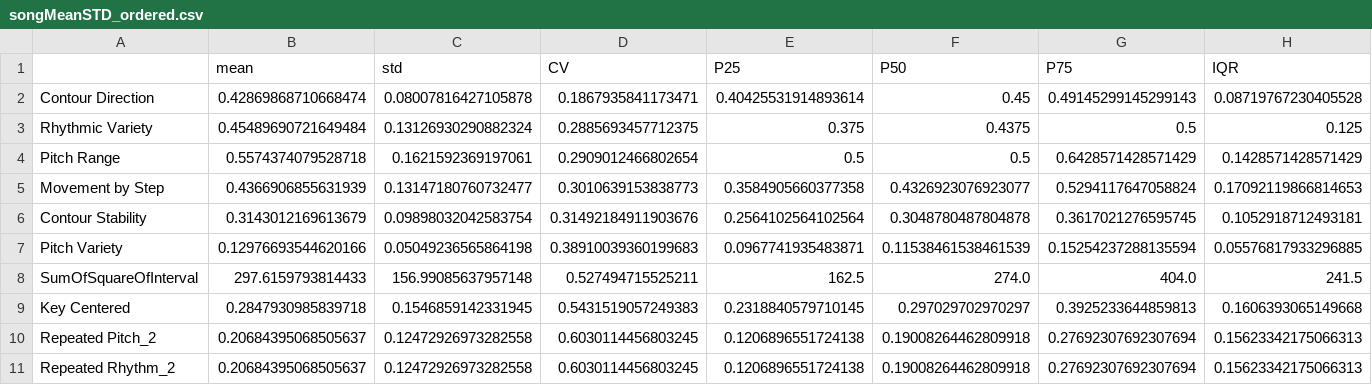
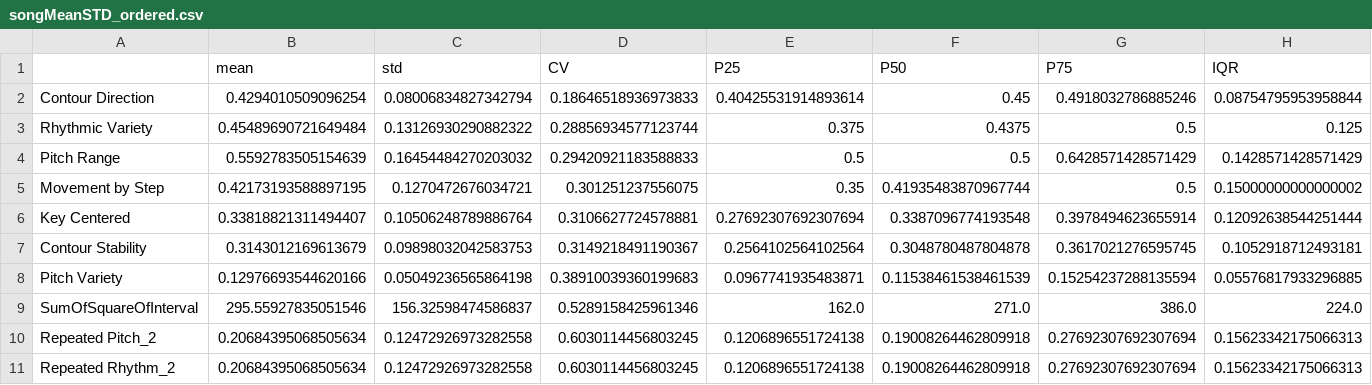
Before and after one commit to yuanhenglee/Music-Recombinaiton-Using-GA, a CSV file: test & learn/EDA Result/songMeanSTD_ordered.csv, drawn as a sheet; only a part is shown; removed rows and columns are numbered as before the commit, all else as after; rows hold the shown columns only; the diff covers the shown part only; the diff names each change by its address in the sheet, - before the commit and + after, or states it on an @@ line.

```diff
--- a/test & learn/EDA Result/songMeanSTD_ordered.csv
+++ b/test & learn/EDA Result/songMeanSTD_ordered.csv
-B2 (mean): 0.42869868710668474
+B2 (mean): 0.4294010509096254
-C2 (std): 0.08007816427105878
+C2 (std): 0.08006834827342794
-D2 (CV): 0.1867935841173471
+D2 (CV): 0.18646518936973833
-G2 (P75): 0.49145299145299143
+G2 (P75): 0.4918032786885246
-H2 (IQR): 0.08719767230405528
+H2 (IQR): 0.08754795953958844
-C3 (std): 0.13126930290882324
+C3 (std): 0.13126930290882322
-D3 (CV): 0.2885693457712375
+D3 (CV): 0.28856934577123744
-B4 (mean): 0.5574374079528718
+B4 (mean): 0.5592783505154639
-C4 (std): 0.1621592369197061
+C4 (std): 0.16454484270203032
-D4 (CV): 0.2909012466802654
+D4 (CV): 0.29420921183588833
-B5 (mean): 0.4366906855631939
+B5 (mean): 0.42173193588897195
-C5 (std): 0.13147180760732477
+C5 (std): 0.1270472676034721
-D5 (CV): 0.3010639153838773
+D5 (CV): 0.301251237556075
-E5 (P25): 0.3584905660377358
+E5 (P25): 0.35
-F5 (P50): 0.4326923076923077
+F5 (P50): 0.41935483870967744
-G5 (P75): 0.5294117647058824
+G5 (P75): 0.5
-H5 (IQR): 0.17092119866814653
+H5 (IQR): 0.15000000000000002
+row 6: Key Centered | 0.33818821311494407 | 0.10506248789886764 | 0.3106627724578881 | 0.27692307692307694 | 0.3387096774193548 | 0.3978494623655914 | 0.12092638544251444
-C7 (std): 0.09898032042583754
+C7 (std): 0.09898032042583753
-D7 (CV): 0.31492184911903676
+D7 (CV): 0.3149218491190367
-B9 (mean): 297.6159793814433
+B9 (mean): 295.55927835051546
-C9 (std): 156.99085637957148
+C9 (std): 156.32598474586837
-D9 (CV): 0.527494715525211
+D9 (CV): 0.5289158425961346
-E9 (P25): 162.5
+E9 (P25): 162.0
-F9 (P50): 274.0
+F9 (P50): 271.0
-G9 (P75): 404.0
+G9 (P75): 386.0
-H9 (IQR): 241.5
+H9 (IQR): 224.0
-row 9: Key Centered | 0.2847930985839718 | 0.1546859142331945 | 0.5431519057249383 | 0.2318840579710145 | 0.297029702970297 | 0.3925233644859813 | 0.1606393065149668
-B10:B11 (mean): 0.20684395068505637
+B10:B11 (mean): 0.20684395068505634
```
Also changed, not shown: 2 added rows, 2 removed rows and 28 edited cells elsewhere in this file, test & learn/EDA Result/songFeatures.csv, test & learn/EDA Result/songMeanSTD.csv, 2 other files.
